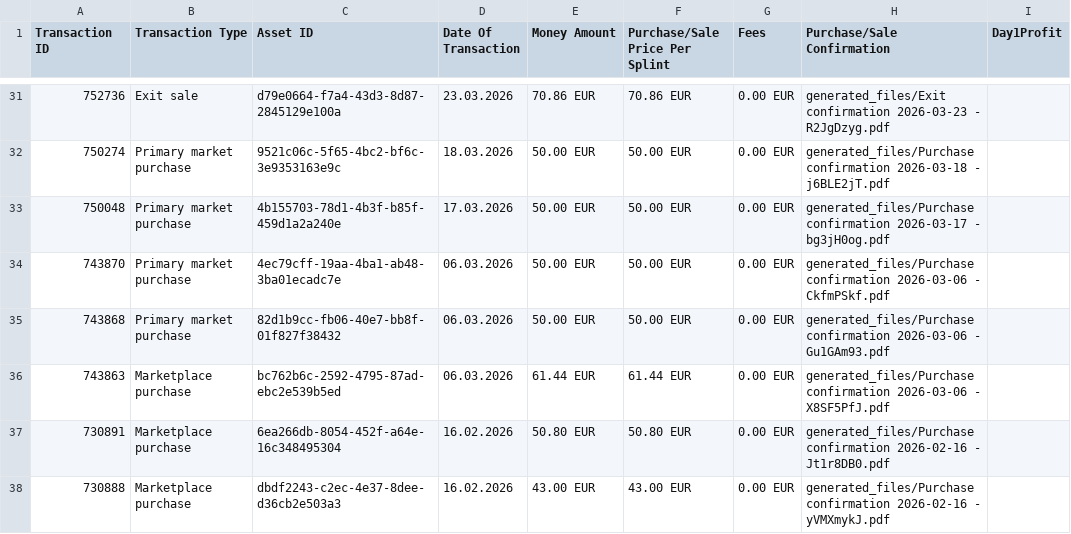
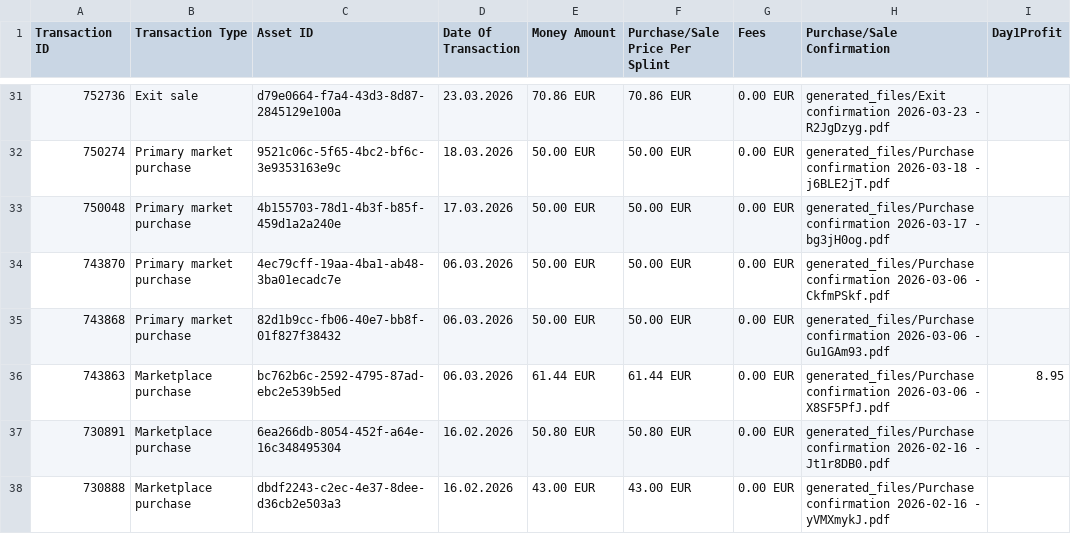
Before and after one commit to Munotstadt/splintdatacollector, a CSV file: data/transactions.csv, drawn as a sheet; only a part is shown, gaps mark what is left out.

Commit message:
Day1Profit-Bearbeitung – 04.08.2026 17:47:08

```diff
--- a/data/transactions.csv
+++ b/data/transactions.csv
@@ -35,3 +35,3 @@ Transaction ID,Transaction Type,Asset ID,Date Of Transaction,Money Amount,Purcha
 743868,Primary market purchase,82d1b9cc-fb06-40e7-bb8f-01f827f38432,06.03.2026,50.00 EUR,50.00 EUR,0.00 EUR,generated_files/Purchase confirmation 2026-03-06 - Gu1GAm93.pdf,
-743863,Marketplace purchase,bc762b6c-2592-4795-87ad-ebc2e539b5ed,06.03.2026,61.44 EUR,61.44 EUR,0.00 EUR,generated_files/Purchase confirmation 2026-03-06 - X8SF5PfJ.pdf,
+743863,Marketplace purchase,bc762b6c-2592-4795-87ad-ebc2e539b5ed,06.03.2026,61.44 EUR,61.44 EUR,0.00 EUR,generated_files/Purchase confirmation 2026-03-06 - X8SF5PfJ.pdf,8.95
 730891,Marketplace purchase,6ea266db-8054-452f-a64e-16c348495304,16.02.2026,50.80 EUR,50.80 EUR,0.00 EUR,generated_files/Purchase confirmation 2026-02-16 - Jt1r8DB0.pdf,
```
